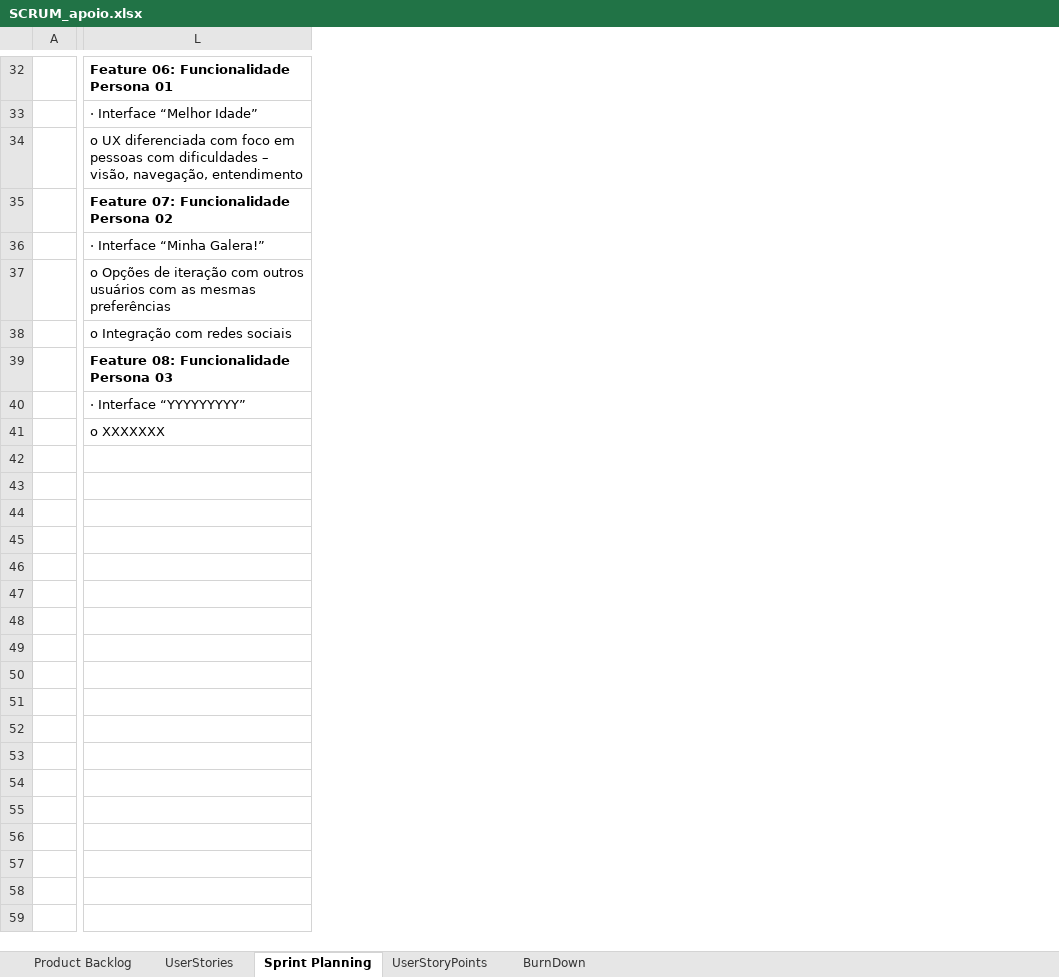
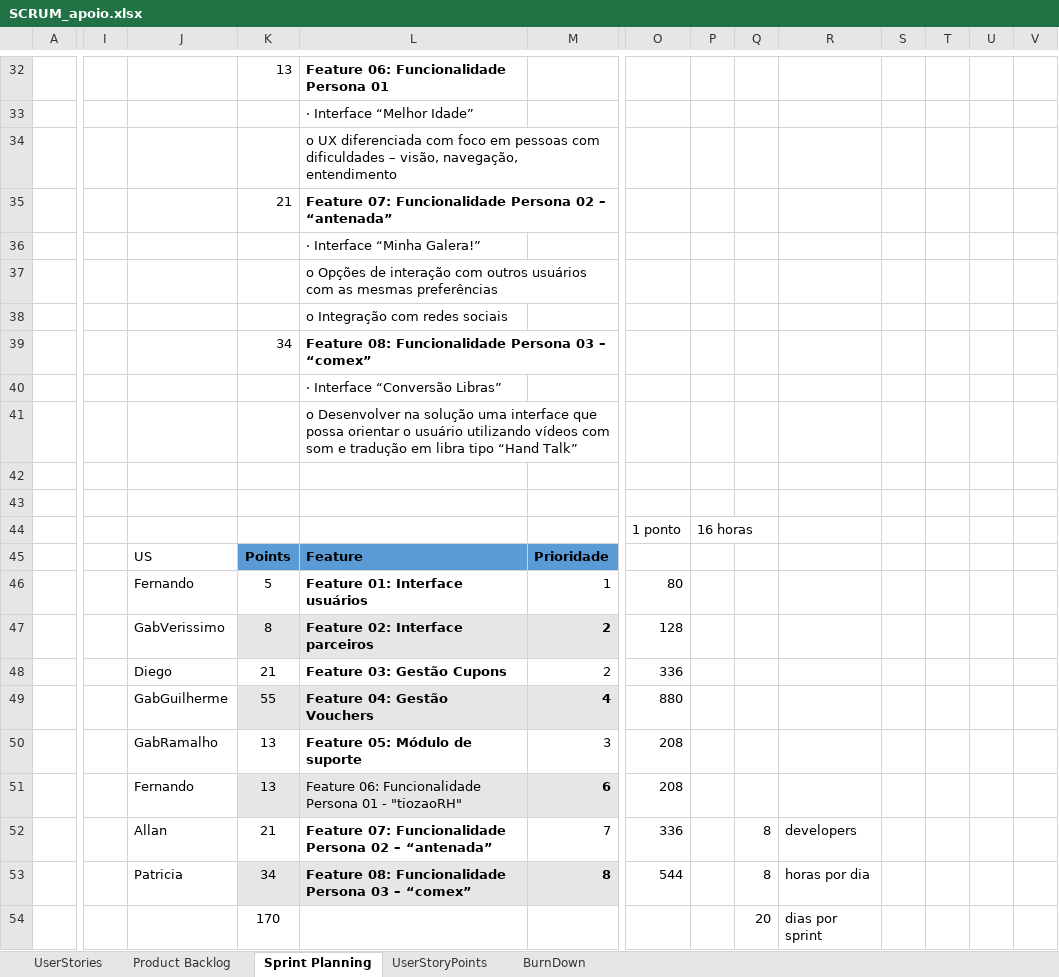
Before and after one commit to fcervant/texCursoJavaScript, an Excel workbook: SCRUM_apoio.xlsx, sheet Sprint Planning, drawn as a sheet; only a part is shown, gaps mark what is left out; values as stored, in another font and other column widths than the file's, no borders; rows hold the shown columns only; the diff covers the shown part only; the diff names each change by its address in the sheet, - before the commit and + after, or states it on an @@ line.

```diff
--- a/SCRUM_apoio.xlsx (sheet Sprint Planning)
+++ b/SCRUM_apoio.xlsx (sheet Sprint Planning)
@@ sheet tab order changed: UserStories | Product Backlog | Sprint Planning | UserStoryPoints | BurnDown @@
+column I, empty
+column J, empty
+column K, rows 32-39: 13 |  |  | 21 |  |  |  | 34
+column M, empty
+column O, empty
+column P, empty
+column Q, empty
+column R, empty
+column S, empty
+column T, empty
+column U, empty
+column V, empty
-L35: Feature 07: Funcionalidade Persona 02
+L35: Feature 07: Funcionalidade Persona 02 – “antenada”
-L37: …Opções de iteração com outros…
+L37: …Opções de interação com outros…
-L39: Feature 08: Funcionalidade Persona 03
+L39: Feature 08: Funcionalidade Persona 03 – “comex”
-L40: · Interface “YYYYYYYYY”
+L40: · Interface “Conversão Libras”
-L41: o XXXXXXX
+L41: o Desenvolver na solução uma interface que possa orientar o usuário utilizando vídeos com som e tradução em libra tipo “Hand Talk”
+row 42: (empty)
+row 43: (empty)
+row 44:  |  |  |  |  |  | 1 ponto | 16 horas
+row 45:  |  | US | Points | Feature | Prioridade
+row 46:  |  | Fernando | 5 | Feature 01: Interface usuários | 1 | 80
+row 47:  |  | GabVerissimo | 8 | Feature 02: Interface parceiros | 2 | 128
+row 48:  |  | Diego | 21 | Feature 03: Gestão Cupons | 2 | 336
+row 49:  |  | GabGuilherme | 55 | Feature 04: Gestão Vouchers | 4 | 880
+row 50:  |  | GabRamalho | 13 | Feature 05: Módulo de suporte | 3 | 208
+row 51:  |  | Fernando | 13 | Feature 06: Funcionalidade Persona 01 - "tiozaoRH" | 6 | 208
+row 52:  |  | Allan | 21 | Feature 07: Funcionalidade Persona 02 – “antenada” | 7 | 336 |  | 8 | developers
+row 53:  |  | Patricia | 34 | Feature 08: Funcionalidade Persona 03 – “comex” | 8 | 544 |  | 8 | horas por dia
+row 54:  |  |  | 170 |  |  |  |  | 20 | dias por sprint
```
Also changed, not shown: 21 added rows, 4 added columns, 3 removed columns and 2 edited cells elsewhere in this sheet, sheet Product Backlog, sheet UserStories, charts or pictures, 1 other file.
